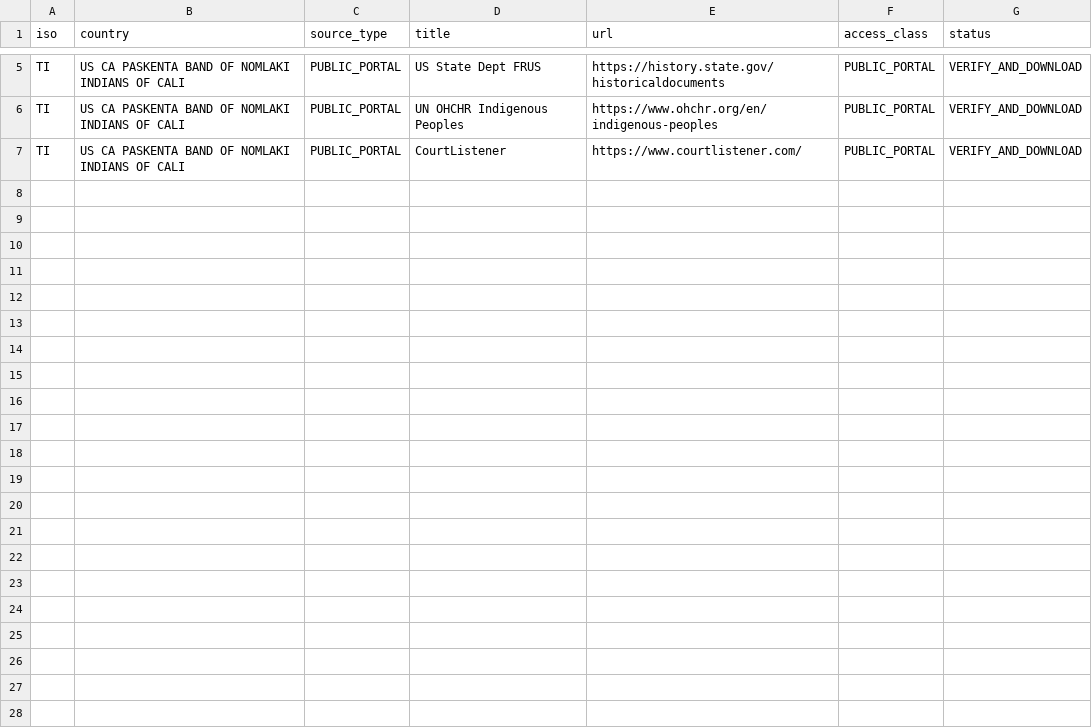
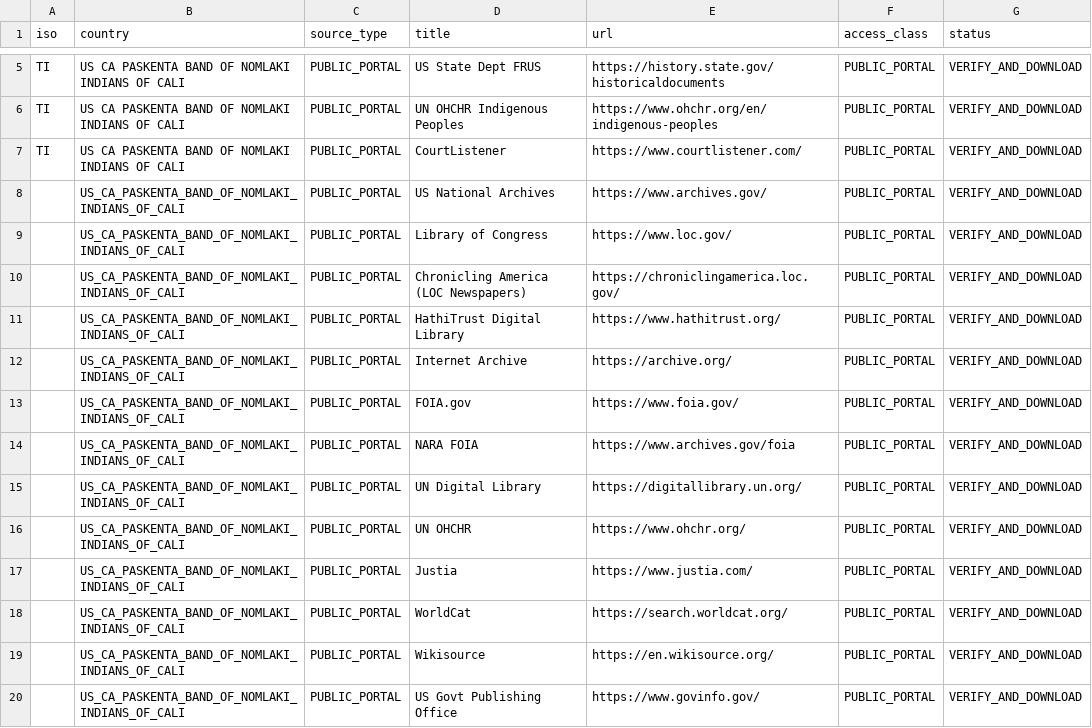
Before and after one commit to GlobalRestitutionAlliance/turtle-island-us-ca-paskenta-band-of-nomlaki-indians-of-cali-master-litigation, a CSV file: 03_Evidentiary_Exhibits/PRIMARY_PUBLIC_SOURCES.csv, drawn as a sheet; only a part is shown, gaps mark what is left out; the diff names each change by its address in the sheet, - before the commit and + after, or states it on an @@ line.

Commit message:
Expand primary public source registries (Batch 2)

```diff
--- a/03_Evidentiary_Exhibits/PRIMARY_PUBLIC_SOURCES.csv
+++ b/03_Evidentiary_Exhibits/PRIMARY_PUBLIC_SOURCES.csv
+row 8:  | US_CA_PASKENTA_BAND_OF_NOMLAKI_INDIANS_OF_CALI | PUBLIC_PORTAL | US National Archives | https://www.archives.gov/ | PUBLIC_PORTAL | VERIFY_AND_DOWNLOAD
+row 9:  | US_CA_PASKENTA_BAND_OF_NOMLAKI_INDIANS_OF_CALI | PUBLIC_PORTAL | Library of Congress | https://www.loc.gov/ | PUBLIC_PORTAL | VERIFY_AND_DOWNLOAD
+row 10:  | US_CA_PASKENTA_BAND_OF_NOMLAKI_INDIANS_OF_CALI | PUBLIC_PORTAL | Chronicling America (LOC Newspapers) | https://chroniclingamerica.loc.gov/ | PUBLIC_PORTAL | VERIFY_AND_DOWNLOAD
+row 11:  | US_CA_PASKENTA_BAND_OF_NOMLAKI_INDIANS_OF_CALI | PUBLIC_PORTAL | HathiTrust Digital Library | https://www.hathitrust.org/ | PUBLIC_PORTAL | VERIFY_AND_DOWNLOAD
+row 12:  | US_CA_PASKENTA_BAND_OF_NOMLAKI_INDIANS_OF_CALI | PUBLIC_PORTAL | Internet Archive | https://archive.org/ | PUBLIC_PORTAL | VERIFY_AND_DOWNLOAD
+row 13:  | US_CA_PASKENTA_BAND_OF_NOMLAKI_INDIANS_OF_CALI | PUBLIC_PORTAL | FOIA.gov | https://www.foia.gov/ | PUBLIC_PORTAL | VERIFY_AND_DOWNLOAD
+row 14:  | US_CA_PASKENTA_BAND_OF_NOMLAKI_INDIANS_OF_CALI | PUBLIC_PORTAL | NARA FOIA | https://www.archives.gov/foia | PUBLIC_PORTAL | VERIFY_AND_DOWNLOAD
+row 15:  | US_CA_PASKENTA_BAND_OF_NOMLAKI_INDIANS_OF_CALI | PUBLIC_PORTAL | UN Digital Library | https://digitallibrary.un.org/ | PUBLIC_PORTAL | VERIFY_AND_DOWNLOAD
+row 16:  | US_CA_PASKENTA_BAND_OF_NOMLAKI_INDIANS_OF_CALI | PUBLIC_PORTAL | UN OHCHR | https://www.ohchr.org/ | PUBLIC_PORTAL | VERIFY_AND_DOWNLOAD
+row 17:  | US_CA_PASKENTA_BAND_OF_NOMLAKI_INDIANS_OF_CALI | PUBLIC_PORTAL | Justia | https://www.justia.com/ | PUBLIC_PORTAL | VERIFY_AND_DOWNLOAD
+row 18:  | US_CA_PASKENTA_BAND_OF_NOMLAKI_INDIANS_OF_CALI | PUBLIC_PORTAL | WorldCat | https://search.worldcat.org/ | PUBLIC_PORTAL | VERIFY_AND_DOWNLOAD
+row 19:  | US_CA_PASKENTA_BAND_OF_NOMLAKI_INDIANS_OF_CALI | PUBLIC_PORTAL | Wikisource | https://en.wikisource.org/ | PUBLIC_PORTAL | VERIFY_AND_DOWNLOAD
+row 20:  | US_CA_PASKENTA_BAND_OF_NOMLAKI_INDIANS_OF_CALI | PUBLIC_PORTAL | US Govt Publishing Office | https://www.govinfo.gov/ | PUBLIC_PORTAL | VERIFY_AND_DOWNLOAD
```
Also changed, not shown: 2 other files.
